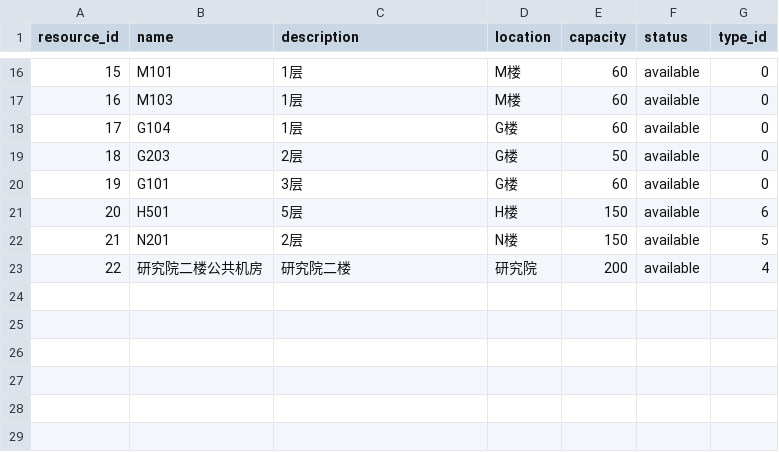
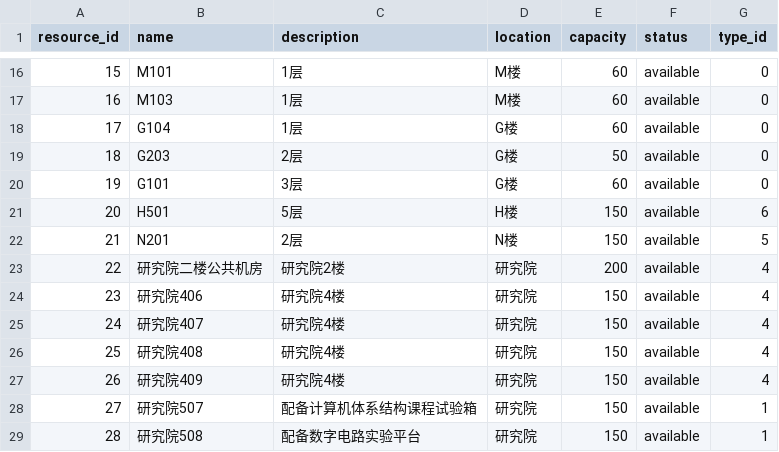
Before and after one commit to SDZZGNDRC/CampusResourceRMS, a CSV file: resource/resources.csv, drawn as a sheet; only a part is shown, gaps mark what is left out.

```diff
--- a/resource/resources.csv
+++ b/resource/resources.csv
@@ -22,2 +22,8 @@ resource_id,name,description,location,capacity,status,type_id
 21,N201,2层,N楼,150,available,5
-22,研究院二楼公共机房,研究院二楼,研究院,200,available,4
+22,研究院二楼公共机房,研究院2楼,研究院,200,available,4
+23,研究院406,研究院4楼,研究院,150,available,4
+24,研究院407,研究院4楼,研究院,150,available,4
+25,研究院408,研究院4楼,研究院,150,available,4
+26,研究院409,研究院4楼,研究院,150,available,4
+27,研究院507,配备计算机体系结构课程试验箱,研究院,150,available,1
+28,研究院508,配备数字电路实验平台,研究院,150,available,1
```
Also changed, not shown: 5 other files.
